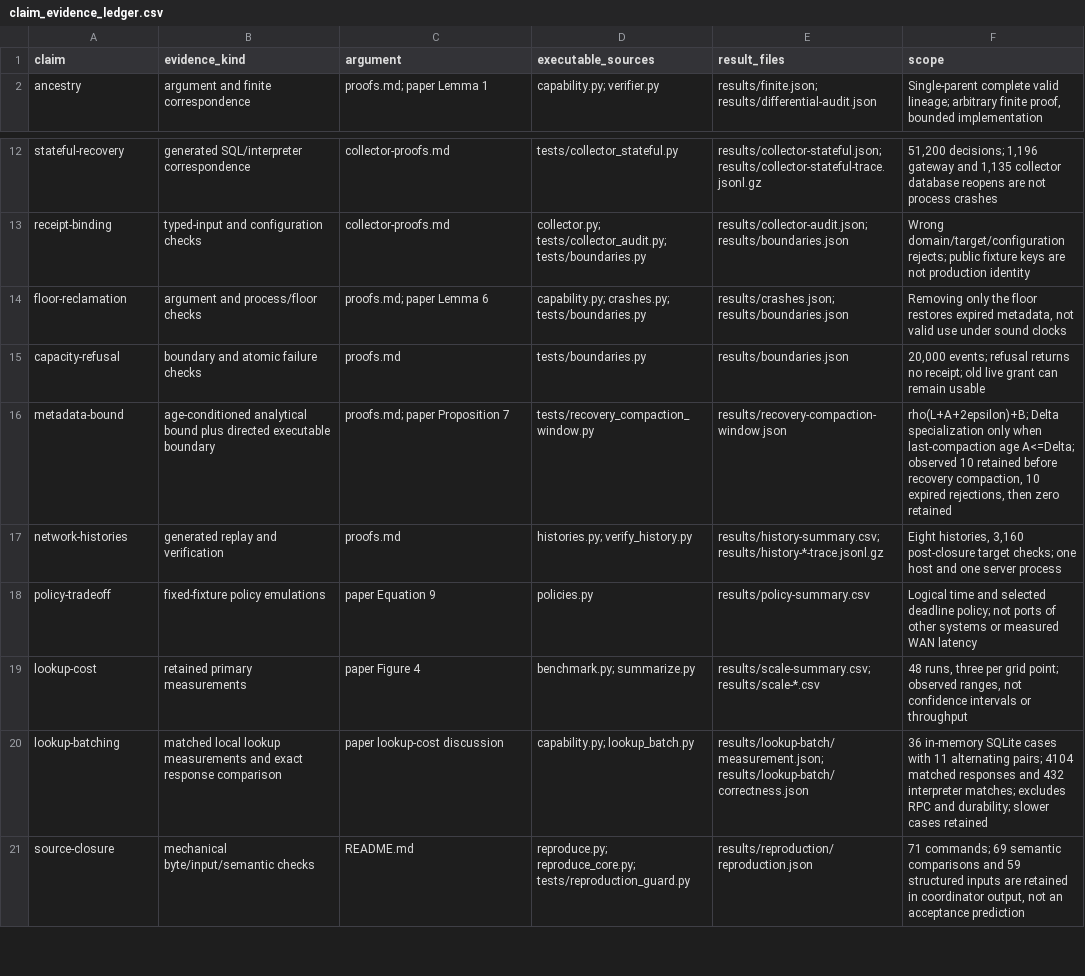
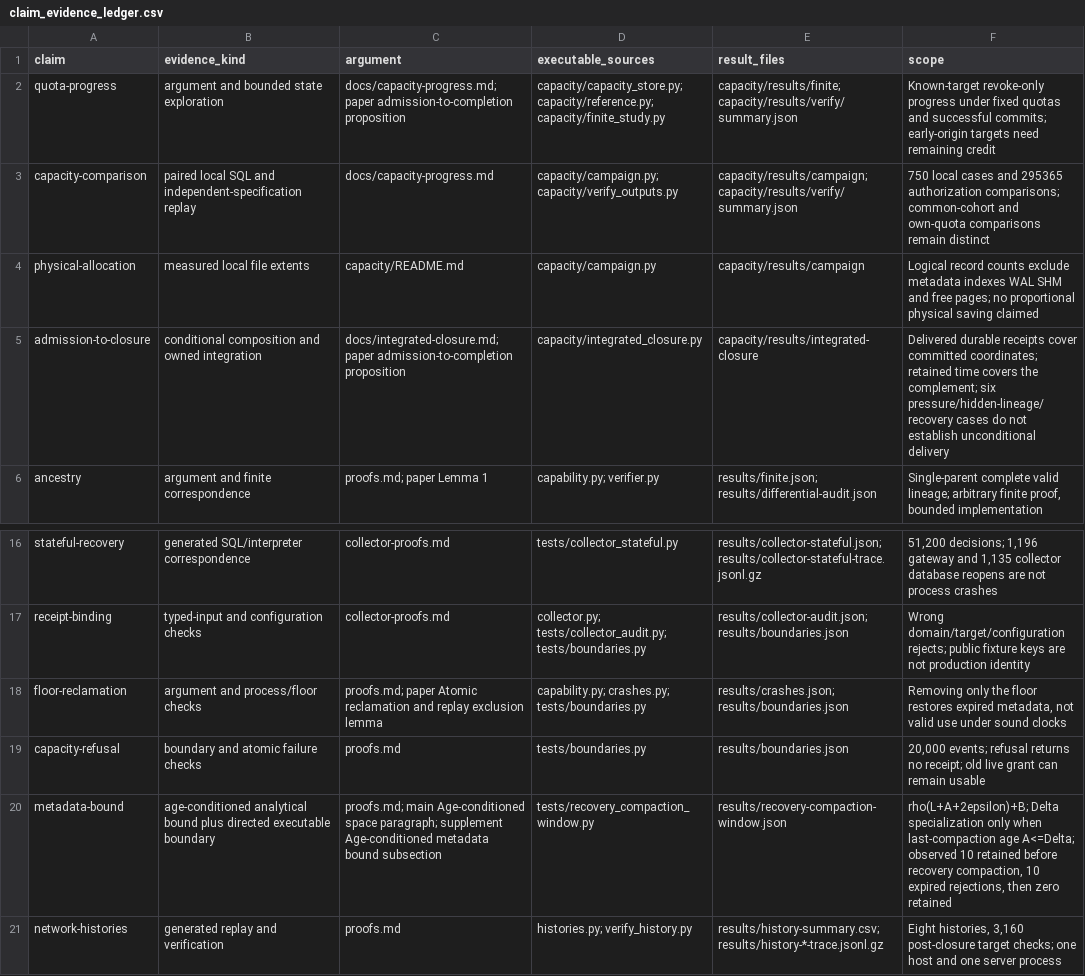
Before and after one commit to Haoyi-Zhang/RevocationClosure, a CSV file: claim_evidence_ledger.csv, drawn as a sheet; only a part is shown, gaps mark what is left out; the shorter side is filled out with more unchanged rows.

Commit message:
Clarify admission-to-completion evidence and reproduction families

```diff
--- a/claim_evidence_ledger.csv
+++ b/claim_evidence_ledger.csv
@@ -1,2 +1,6 @@
 claim,evidence_kind,argument,executable_sources,result_files,scope
+quota-progress,argument and bounded state exploration,docs/capacity-progress.md; paper admission-to-completion proposition,capacity/capacity_store.py; capacity/reference.py; capacity/finite_study.py,capacity/results/finite; capacity/results/verify/summary.json,Known-target revoke-only progress under fixed quotas and successful commits; early-origin targets need remaining credit
+capacity-comparison,paired local SQL and independent-specification replay,docs/capacity-progress.md,capacity/campaign.py; capacity/verify_outputs.py,capacity/results/campaign; capacity/results/verify/summary.json,750 local cases and 295365 authorization comparisons; common-cohort and own-quota comparisons remain distinct
+physical-allocation,measured local file extents,capacity/README.md,capacity/campaign.py,capacity/results/campaign,Logical record counts exclude metadata indexes WAL SHM and free pages; no proportional physical saving claimed
+admission-to-closure,conditional composition and owned integration,docs/integrated-closure.md; paper admission-to-completion proposition,capacity/integrated_closure.py,capacity/results/integrated-closure,Delivered durable receipts cover committed coordinates; retained time covers the complement; six pressure/hidden-lineage/recovery cases do not establish unconditional delivery
 ancestry,argument and finite correspondence,proofs.md; paper Lemma 1,capability.py; verifier.py,results/finite.json; results/differential-audit.json,"Single-parent complete valid lineage; arbitrary finite proof, bounded implementation"
@@ -13,5 +17,5 @@ stateful-recovery,generated SQL/interpreter correspondence,collector-proofs.md,t
 receipt-binding,typed-input and configuration checks,collector-proofs.md,collector.py; tests/collector_audit.py; tests/boundaries.py,results/collector-audit.json; results/boundaries.json,Wrong domain/target/configuration rejects; public fixture keys are not production identity
-floor-reclamation,argument and process/floor checks,proofs.md; paper Lemma 6,capability.py; crashes.py; tests/boundaries.py,results/crashes.json; results/boundaries.json,"Removing only the floor restores expired metadata, not valid use under sound clocks"
+floor-reclamation,argument and process/floor checks,proofs.md; paper Atomic reclamation and replay exclusion lemma,capability.py; crashes.py; tests/boundaries.py,results/crashes.json; results/boundaries.json,"Removing only the floor restores expired metadata, not valid use under sound clocks"
 capacity-refusal,boundary and atomic failure checks,proofs.md,tests/boundaries.py,results/boundaries.json,"20,000 events; refusal returns no receipt; old live grant can remain usable"
-metadata-bound,age-conditioned analytical bound plus directed executable boundary,proofs.md; paper Proposition 7,tests/recovery_compaction_window.py,results/recovery-compaction-window.json,"rho(L+A+2epsilon)+B; Delta specialization only when last-compaction age A<=Delta; observed 10 retained before recovery compaction, 10 expired rejections, then zero retained"
+metadata-bound,age-conditioned analytical bound plus directed executable boundary,proofs.md; main Age-conditioned space paragraph; supplement Age-conditioned metadata bound subsection,tests/recovery_compaction_window.py,results/recovery-compaction-window.json,"rho(L+A+2epsilon)+B; Delta specialization only when last-compaction age A<=Delta; observed 10 retained before recovery compaction, 10 expired rejections, then zero retained"
 network-histories,generated replay and verification,proofs.md,histories.py; verify_history.py,results/history-summary.csv; results/history-*-trace.jsonl.gz,"Eight histories, 3,160 post-closure target checks; one host and one server process"
```
Also changed, not shown: 2 other files.
